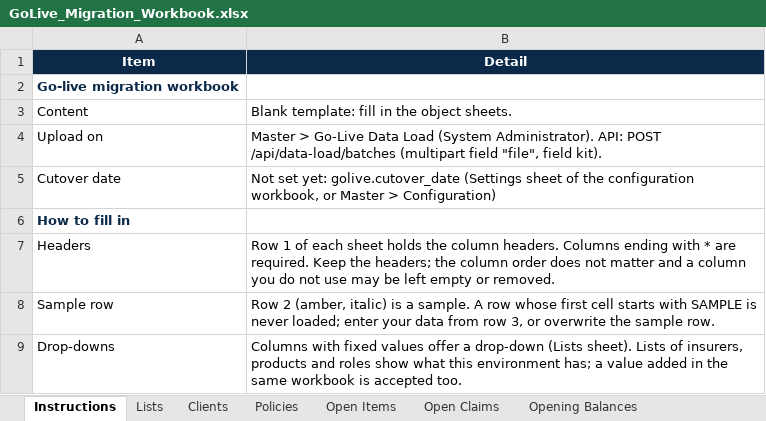
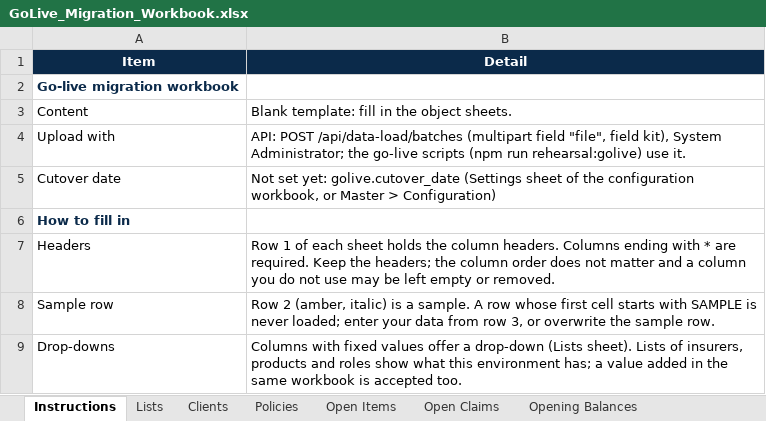
Before and after one commit to IortaTexhNXT-DEV/BDOI-OOTB, an Excel workbook: docs/package/05_Delivery/Upload_Templates/GoLive_Migration_Workbook.xlsx, sheet Instructions, drawn as a sheet; only a part is shown; values as stored, in another font and other column widths than the file's, no borders; removed rows and columns are numbered as before the commit, all else as after; the diff names each change by its address in the sheet, - before the commit and + after, or states it on an @@ line.

```diff
--- a/docs/package/05_Delivery/Upload_Templates/GoLive_Migration_Workbook.xlsx (sheet Instructions)
+++ b/docs/package/05_Delivery/Upload_Templates/GoLive_Migration_Workbook.xlsx (sheet Instructions)
-row 4: Upload on | Master > Go-Live Data Load (System Administrator). API: POST /api/data-load/batches (multipart field "file", field kit).
+row 4: Upload with | API: POST /api/data-load/batches (multipart field "file", field kit), System Administrator; the go-live scripts (npm run rehearsal:golive) use it.
```
Also changed, not shown: sheet Lists, backend/docs/api/BrokerVerse_API_Touchpoints.xlsx, docs/package/05_Delivery/Upload_Templates/GoLive_Configuration_Workbook.xlsx, 36 other files.
